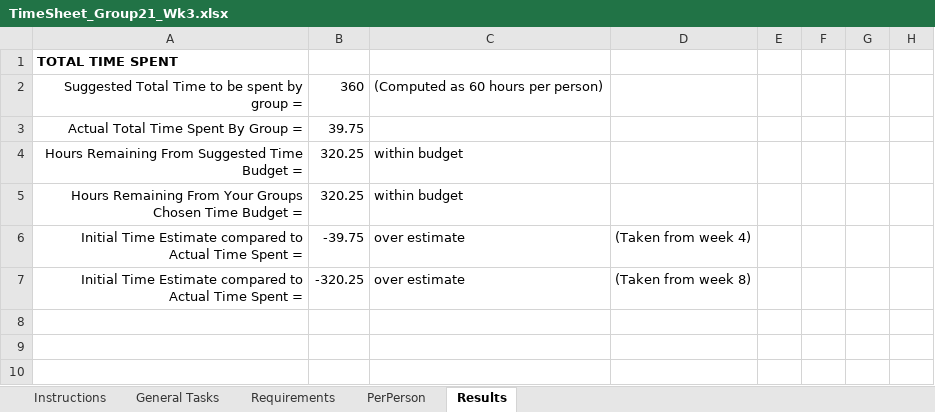
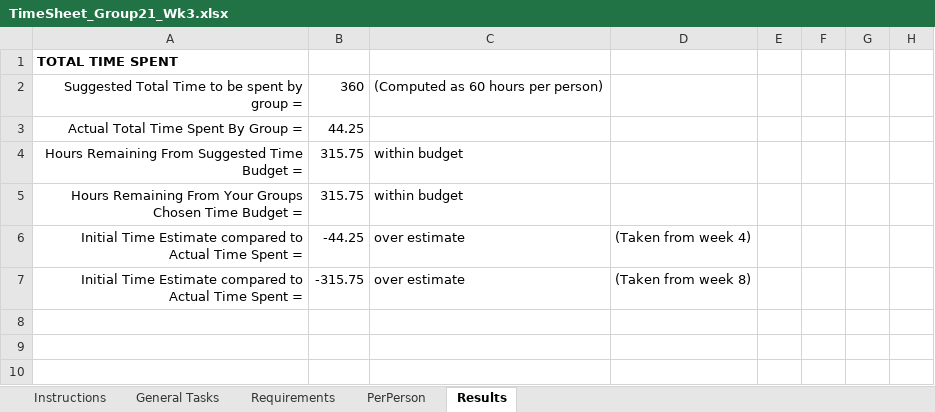
Before and after one commit to A5troGaze/CITS3200_Project, an Excel workbook: Documentation/Week 3/TimeSheet_Group21_Wk3.xlsx, sheet Results, drawn as a sheet; only a part is shown; values as stored, in another font and other column widths than the file's, no borders; conditional formats not drawn; the diff names each change by its address in the sheet, - before the commit and + after, or states it on an @@ line.

```diff
--- a/Documentation/Week 3/TimeSheet_Group21_Wk3.xlsx (sheet Results)
+++ b/Documentation/Week 3/TimeSheet_Group21_Wk3.xlsx (sheet Results)
-B3: 39.75
+B3: 44.25
-B4:B5: 320.25
+B4:B5: 315.75
-B6: -39.75
+B6: -44.25
-B7: -320.25
+B7: -315.75
```
Also changed, not shown: sheet PerPerson, sheet General Tasks.
